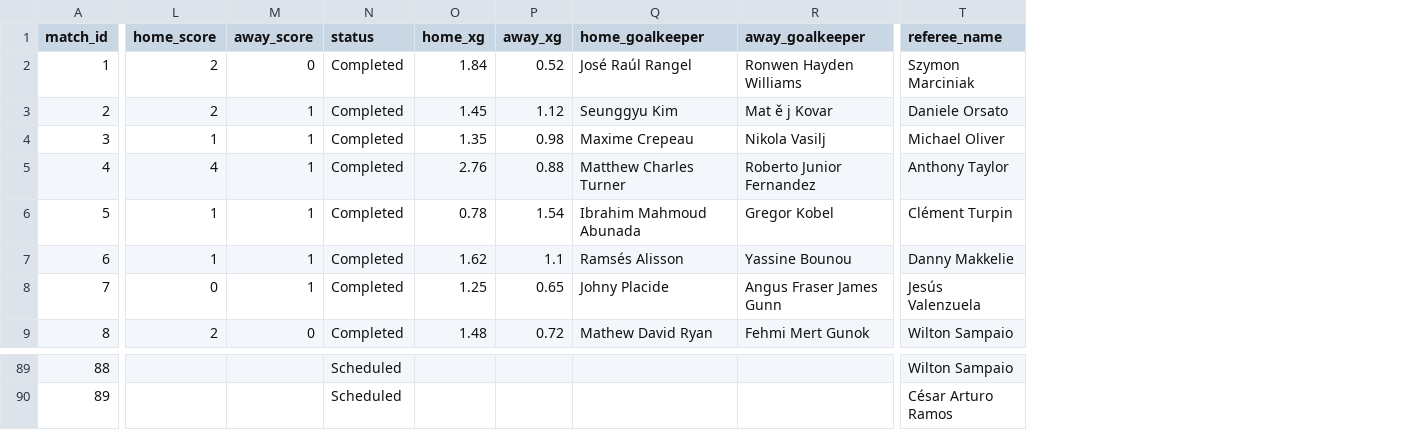
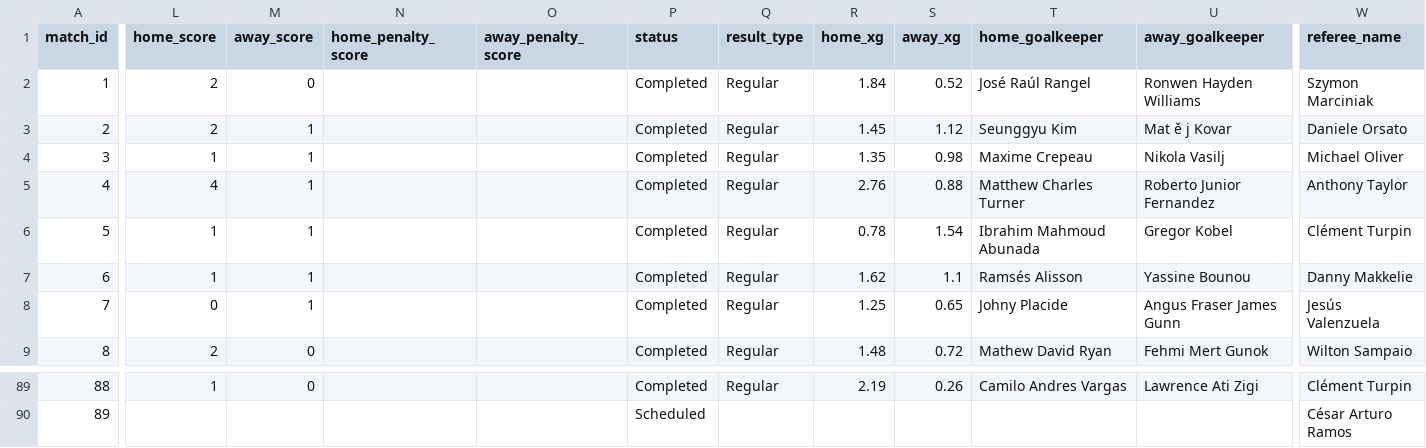
Before and after one commit to DevMbhoni/world-cup-predictor, a CSV file: data/raw/worldcup_2026/matches_detailed.csv, drawn as a sheet; only a part is shown, gaps mark what is left out; addresses are those after the commit; the diff covers the shown part only; the diff names each change by its address in the sheet, - before the commit and + after, or states it on an @@ line.

```diff
--- a/data/raw/worldcup_2026/matches_detailed.csv
+++ b/data/raw/worldcup_2026/matches_detailed.csv
+column N (home_penalty_score), empty
+column O (away_penalty_score), empty
+column Q (result_type), rows 2-9: all Regular; row 89: Regular
-L89 (home_score): (empty)
+L89 (home_score): 1
-M89 (away_score): (empty)
+M89 (away_score): 0
-P89 (status): Scheduled
+P89 (status): Completed
-R89 (home_xg): (empty)
+R89 (home_xg): 2.19
-S89 (away_xg): (empty)
+S89 (away_xg): 0.26
-T89 (home_goalkeeper): (empty)
+T89 (home_goalkeeper): Camilo Andres Vargas
-U89 (away_goalkeeper): (empty)
+U89 (away_goalkeeper): Lawrence Ati Zigi
-W89 (referee_name): Wilton Sampaio
+W89 (referee_name): Clément Turpin
```
Also changed, not shown: 31 edited cells elsewhere in this file, data/raw/worldcup_2026/match_events.csv, data/raw/worldcup_2026/match_lineups.csv, 44 other files.
